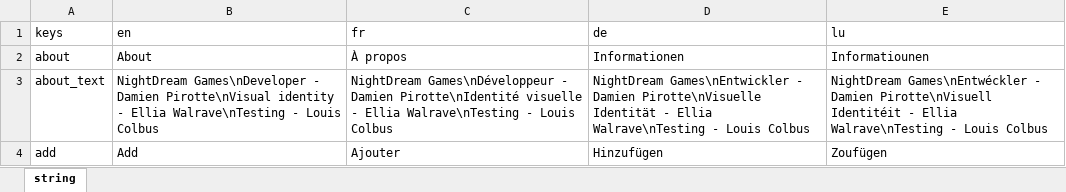
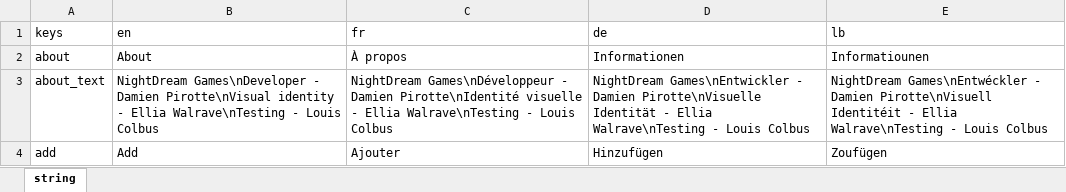
Before and after one commit to NightDreamGames/Graded, an Excel workbook: assets/Localizations.xlsx, sheet string, drawn as a sheet; only a part is shown; values as stored, in another font and other column widths than the file's, no borders; table styles not drawn; the diff names each change by its address in the sheet, - before the commit and + after, or states it on an @@ line.

Commit message:
Update translations

```diff
--- a/assets/Localizations.xlsx (sheet string)
+++ b/assets/Localizations.xlsx (sheet string)
-E1: lu
+E1: lb
```
Also changed, not shown: 2 other files.
